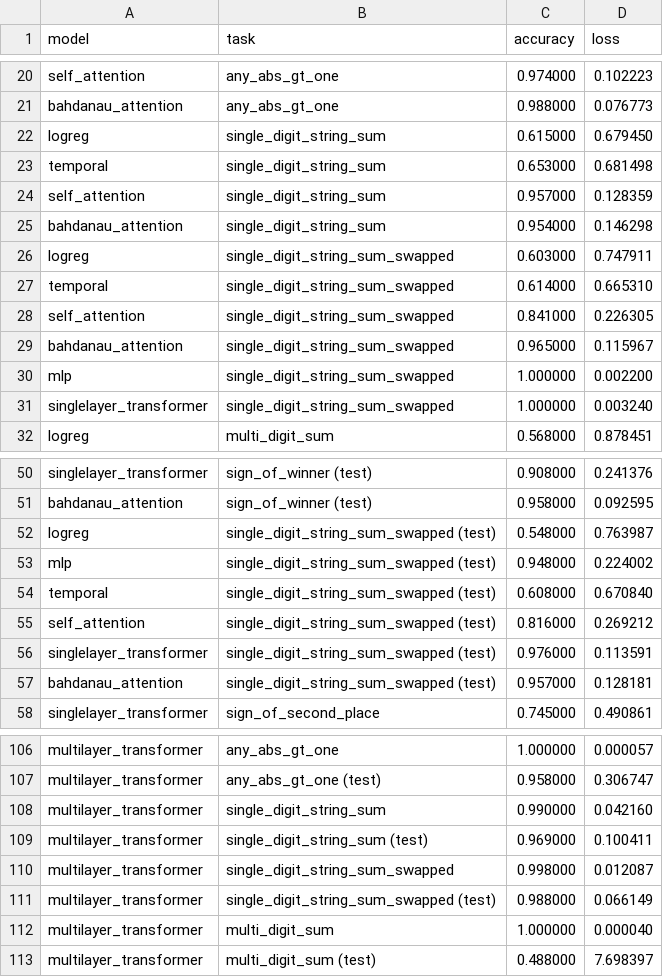
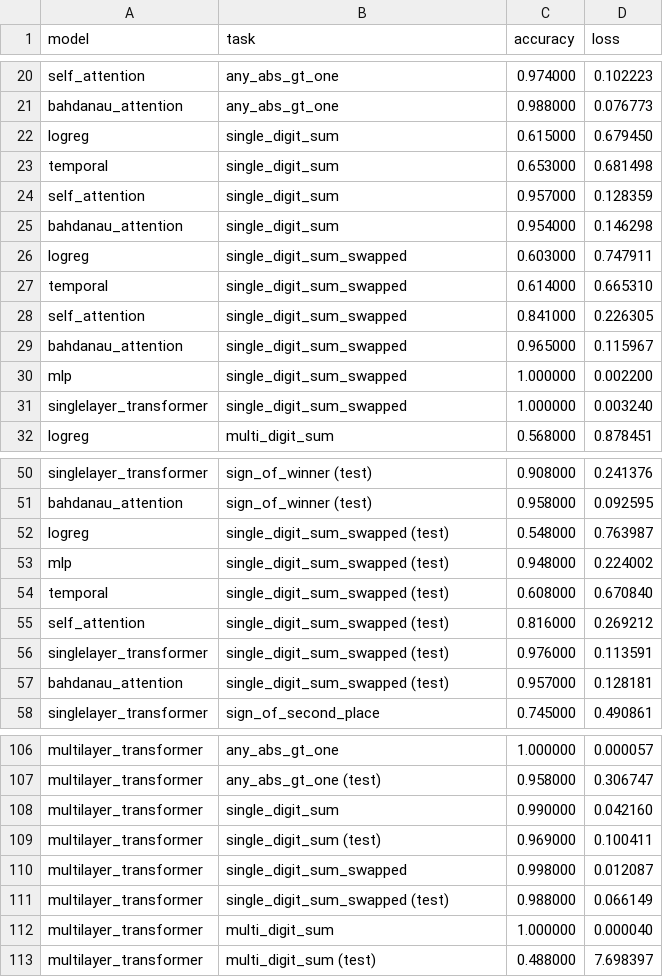
Before and after one commit to gsmafra/transformers-from-scratch, a CSV file: benchmarks/benchmarking.csv, drawn as a sheet; only a part is shown, gaps mark what is left out; the diff covers the shown part only.

Commit message:
refactor: rename single digit tasks

```diff
--- a/benchmarks/benchmarking.csv
+++ b/benchmarks/benchmarking.csv
@@ -21,12 +21,12 @@ self_attention,any_abs_gt_one,0.974000,0.102223
 bahdanau_attention,any_abs_gt_one,0.988000,0.076773
-logreg,single_digit_string_sum,0.615000,0.679450
-temporal,single_digit_string_sum,0.653000,0.681498
-self_attention,single_digit_string_sum,0.957000,0.128359
-bahdanau_attention,single_digit_string_sum,0.954000,0.146298
-logreg,single_digit_string_sum_swapped,0.603000,0.747911
-temporal,single_digit_string_sum_swapped,0.614000,0.665310
-self_attention,single_digit_string_sum_swapped,0.841000,0.226305
-bahdanau_attention,single_digit_string_sum_swapped,0.965000,0.115967
-mlp,single_digit_string_sum_swapped,1.000000,0.002200
-singlelayer_transformer,single_digit_string_sum_swapped,1.000000,0.003240
+logreg,single_digit_sum,0.615000,0.679450
+temporal,single_digit_sum,0.653000,0.681498
+self_attention,single_digit_sum,0.957000,0.128359
+bahdanau_attention,single_digit_sum,0.954000,0.146298
+logreg,single_digit_sum_swapped,0.603000,0.747911
+temporal,single_digit_sum_swapped,0.614000,0.665310
+self_attention,single_digit_sum_swapped,0.841000,0.226305
+bahdanau_attention,single_digit_sum_swapped,0.965000,0.115967
+mlp,single_digit_sum_swapped,1.000000,0.002200
+singlelayer_transformer,single_digit_sum_swapped,1.000000,0.003240
 logreg,multi_digit_sum,0.568000,0.878451
@@ -51,8 +51,8 @@ singlelayer_transformer,sign_of_winner (test),0.908000,0.241376
 bahdanau_attention,sign_of_winner (test),0.958000,0.092595
-logreg,single_digit_string_sum_swapped (test),0.548000,0.763987
-mlp,single_digit_string_sum_swapped (test),0.948000,0.224002
-temporal,single_digit_string_sum_swapped (test),0.608000,0.670840
-self_attention,single_digit_string_sum_swapped (test),0.816000,0.269212
-singlelayer_transformer,single_digit_string_sum_swapped (test),0.976000,0.113591
-bahdanau_attention,single_digit_string_sum_swapped (test),0.957000,0.128181
+logreg,single_digit_sum_swapped (test),0.548000,0.763987
+mlp,single_digit_sum_swapped (test),0.948000,0.224002
+temporal,single_digit_sum_swapped (test),0.608000,0.670840
+self_attention,single_digit_sum_swapped (test),0.816000,0.269212
+singlelayer_transformer,single_digit_sum_swapped (test),0.976000,0.113591
+bahdanau_attention,single_digit_sum_swapped (test),0.957000,0.128181
 singlelayer_transformer,sign_of_second_place,0.745000,0.490861
@@ -107,6 +107,6 @@ multilayer_transformer,any_abs_gt_one,1.000000,0.000057
 multilayer_transformer,any_abs_gt_one (test),0.958000,0.306747
-multilayer_transformer,single_digit_string_sum,0.990000,0.042160
-multilayer_transformer,single_digit_string_sum (test),0.969000,0.100411
-multilayer_transformer,single_digit_string_sum_swapped,0.998000,0.012087
-multilayer_transformer,single_digit_string_sum_swapped (test),0.988000,0.066149
+multilayer_transformer,single_digit_sum,0.990000,0.042160
+multilayer_transformer,single_digit_sum (test),0.969000,0.100411
+multilayer_transformer,single_digit_sum_swapped,0.998000,0.012087
+multilayer_transformer,single_digit_sum_swapped (test),0.988000,0.066149
 multilayer_transformer,multi_digit_sum,1.000000,0.000040
```
Also changed, not shown: 8 edited cells elsewhere in this file, 5 other files.
